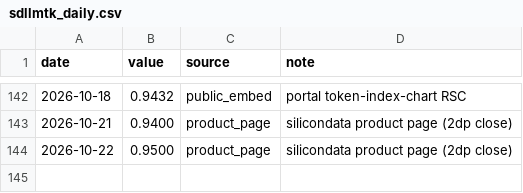
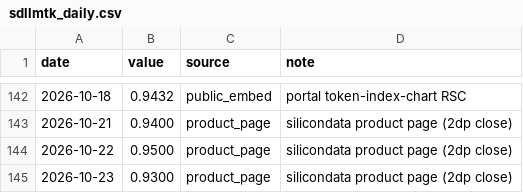
Before and after one commit to novaevo905/llm-market-dashboard, a CSV file: scripts/sdllmtk_daily.csv, drawn as a sheet; only a part is shown, gaps mark what is left out.

```diff
--- a/scripts/sdllmtk_daily.csv
+++ b/scripts/sdllmtk_daily.csv
@@ -144 +144,2 @@ date,value,source,note
 2026-10-22,0.9500,product_page,silicondata product page (2dp close)
+2026-10-23,0.9300,product_page,silicondata product page (2dp close)
```
Also changed, not shown: 2 other files.
